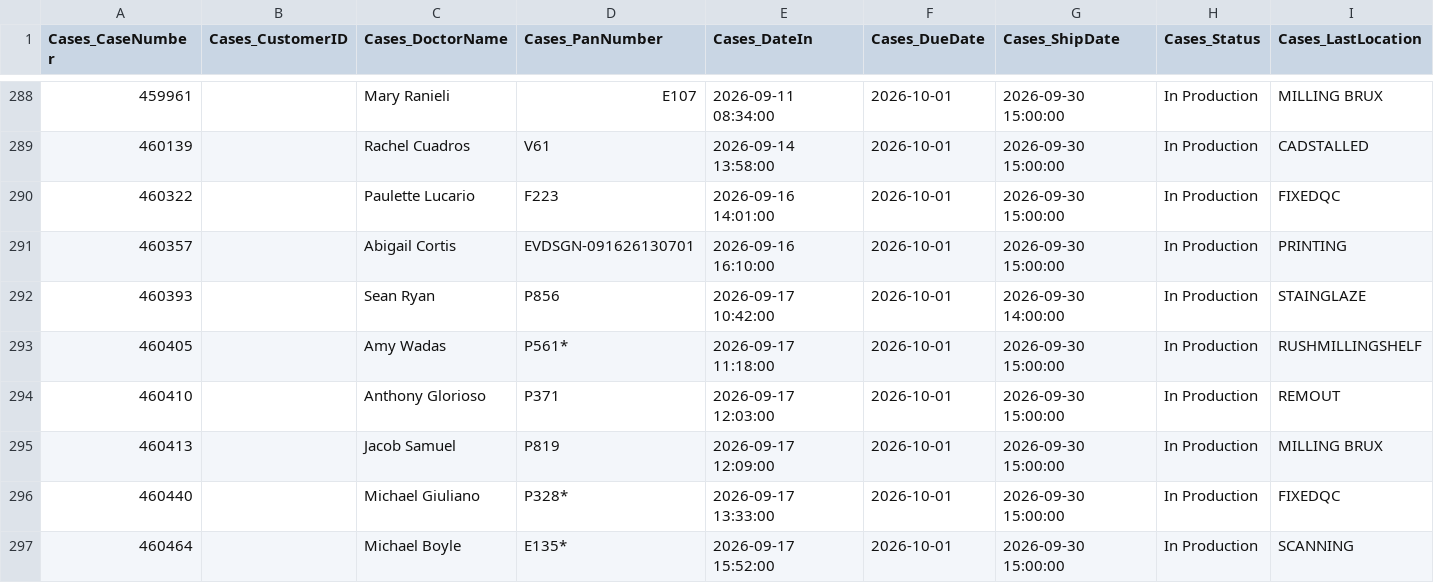
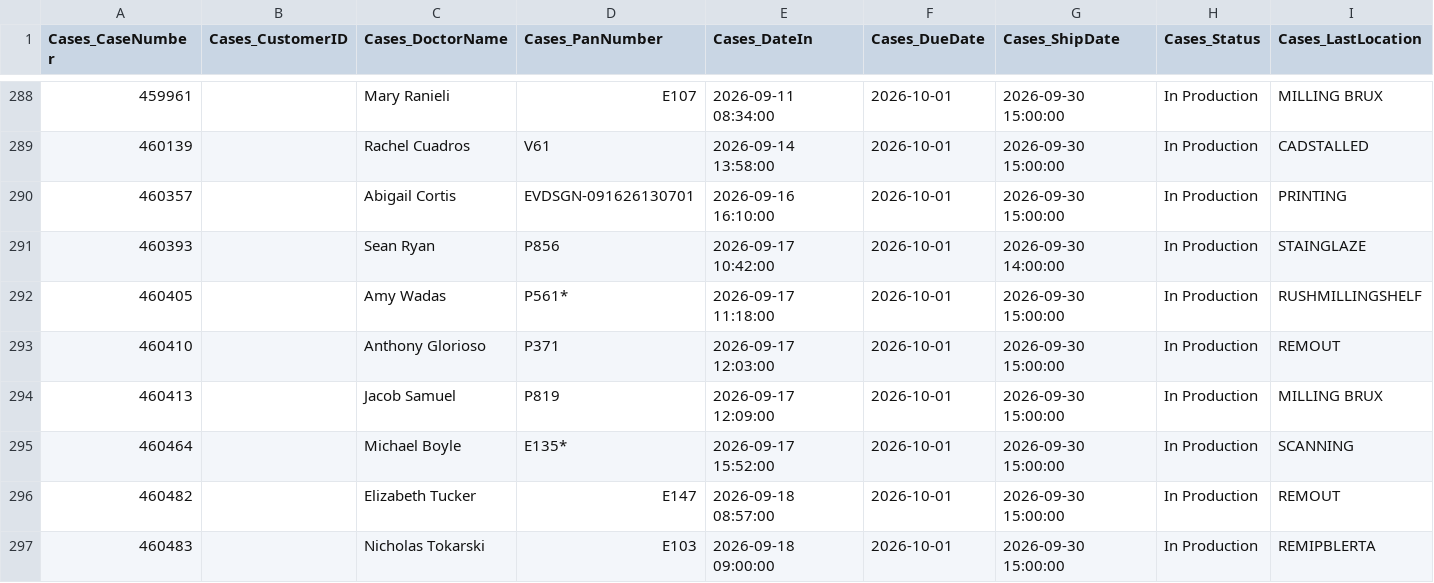
Before and after one commit to danulaszek-bit/artistic-dental-portal, a CSV file: cache/latest/cases_logistics.csv, drawn as a sheet; only a part is shown, gaps mark what is left out; the shorter side is filled out with more unchanged rows; rows hold the shown columns only; the diff names each change by its address in the sheet, - before the commit and + after, or states it on an @@ line.

Commit message:
Logistics update 2026-09-23 13:13:05

```diff
--- a/cache/latest/cases_logistics.csv
+++ b/cache/latest/cases_logistics.csv
-row 290: 460322 |  | Paulette Lucario | F223 | 2026-09-16 14:01:00 | 2026-10-01 | 2026-09-30 15:00:00 | In Production | FIXEDQC
-row 296: 460440 |  | Michael Giuliano | P328* | 2026-09-17 13:33:00 | 2026-10-01 | 2026-09-30 15:00:00 | In Production | FIXEDQC
```
Also changed, not shown: 2 other files.
